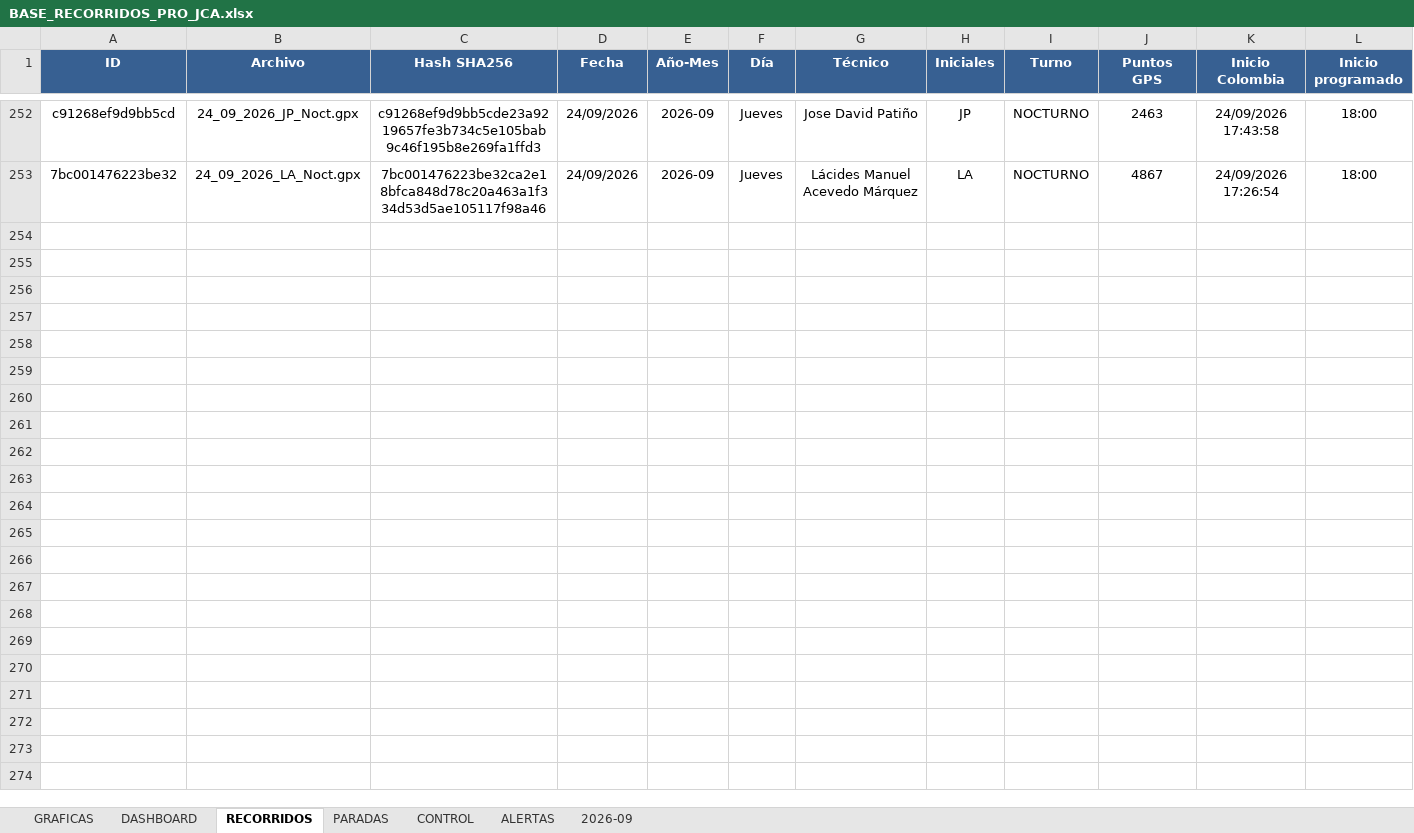
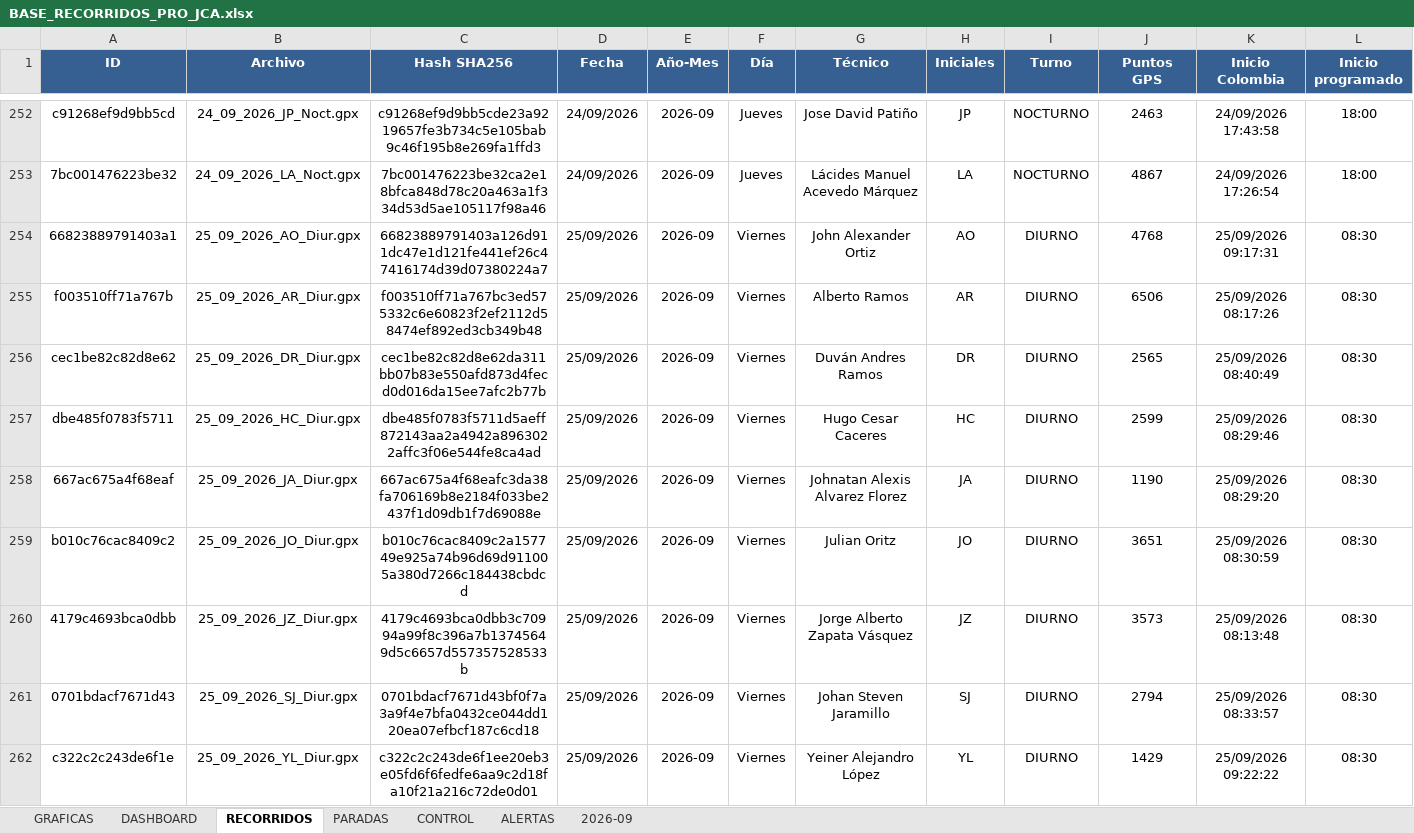
Before and after one commit to juanvelnec-interventoria/SISTEMA-PRO-V2-6-7-WEB, an Excel workbook: BASE_RECORRIDOS_PRO_JCA.xlsx, sheet RECORRIDOS, drawn as a sheet; only a part is shown, gaps mark what is left out; values as stored, in another font and other column widths than the file's, no borders; conditional formats and table styles not drawn; rows hold the shown columns only; the diff names each change by its address in the sheet, - before the commit and + after, or states it on an @@ line.

```diff
--- a/BASE_RECORRIDOS_PRO_JCA.xlsx (sheet RECORRIDOS)
+++ b/BASE_RECORRIDOS_PRO_JCA.xlsx (sheet RECORRIDOS)
+row 254: 66823889791403a1 | 25_09_2026_AO_Diur.gpx | 66823889791403a126d911dc47e1d121fe441ef26c47416174d39d07380224a7 | 25/09/2026 | 2026-09 | Viernes | John Alexander Ortiz | AO | DIURNO | 4768 | 25/09/2026 09:17:31 | 08:30
+row 255: f003510ff71a767b | 25_09_2026_AR_Diur.gpx | f003510ff71a767bc3ed575332c6e60823f2ef2112d58474ef892ed3cb349b48 | 25/09/2026 | 2026-09 | Viernes | Alberto Ramos | AR | DIURNO | 6506 | 25/09/2026 08:17:26 | 08:30
+row 256: cec1be82c82d8e62 | 25_09_2026_DR_Diur.gpx | cec1be82c82d8e62da311bb07b83e550afd873d4fecd0d016da15ee7afc2b77b | 25/09/2026 | 2026-09 | Viernes | Duván Andres Ramos | DR | DIURNO | 2565 | 25/09/2026 08:40:49 | 08:30
+row 257: dbe485f0783f5711 | 25_09_2026_HC_Diur.gpx | dbe485f0783f5711d5aeff872143aa2a4942a8963022affc3f06e544fe8ca4ad | 25/09/2026 | 2026-09 | Viernes | Hugo Cesar Caceres | HC | DIURNO | 2599 | 25/09/2026 08:29:46 | 08:30
+row 258: 667ac675a4f68eaf | 25_09_2026_JA_Diur.gpx | 667ac675a4f68eafc3da38fa706169b8e2184f033be2437f1d09db1f7d69088e | 25/09/2026 | 2026-09 | Viernes | Johnatan Alexis Alvarez Florez | JA | DIURNO | 1190 | 25/09/2026 08:29:20 | 08:30
+row 259: b010c76cac8409c2 | 25_09_2026_JO_Diur.gpx | b010c76cac8409c2a157749e925a74b96d69d911005a380d7266c184438cbdcd | 25/09/2026 | 2026-09 | Viernes | Julian Oritz | JO | DIURNO | 3651 | 25/09/2026 08:30:59 | 08:30
+row 260: 4179c4693bca0dbb | 25_09_2026_JZ_Diur.gpx | 4179c4693bca0dbb3c70994a99f8c396a7b13745649d5c6657d557357528533b | 25/09/2026 | 2026-09 | Viernes | Jorge Alberto Zapata Vásquez | JZ | DIURNO | 3573 | 25/09/2026 08:13:48 | 08:30
+row 261: 0701bdacf7671d43 | 25_09_2026_SJ_Diur.gpx | 0701bdacf7671d43bf0f7a3a9f4e7bfa0432ce044dd120ea07efbcf187c6cd18 | 25/09/2026 | 2026-09 | Viernes | Johan Steven Jaramillo | SJ | DIURNO | 2794 | 25/09/2026 08:33:57 | 08:30
+row 262: c322c2c243de6f1e | 25_09_2026_YL_Diur.gpx | c322c2c243de6f1ee20eb3e05fd6f6fedfe6aa9c2d18fa10f21a216c72de0d01 | 25/09/2026 | 2026-09 | Viernes | Yeiner Alejandro López | YL | DIURNO | 1429 | 25/09/2026 09:22:22 | 08:30
```
Also changed, not shown: 1 other file.
